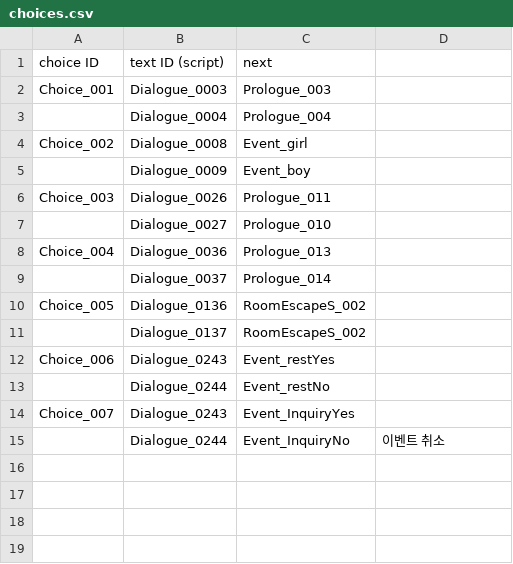
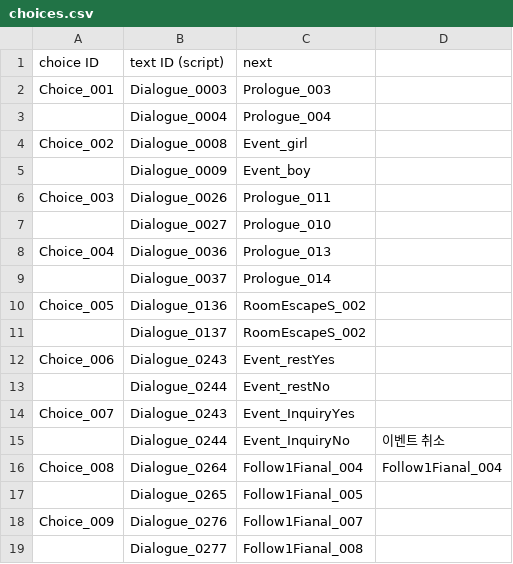
Before and after one commit to ollan365/Fate, a CSV file: Assets/Resources/Datas/choices.csv, drawn as a sheet.

```diff
--- a/Assets/Resources/Datas/choices.csv
+++ b/Assets/Resources/Datas/choices.csv
@@ -15 +15,5 @@ Choice_007,Dialogue_0243,Event_InquiryYes,
 ,Dialogue_0244,Event_InquiryNo,이벤트 취소
+Choice_008,Dialogue_0264,Follow1Fianal_004,Follow1Fianal_004
+,Dialogue_0265,Follow1Fianal_005,
+Choice_009,Dialogue_0276,Follow1Fianal_007,
+,Dialogue_0277,Follow1Fianal_008,
```
Also changed, not shown: 33 other files.
